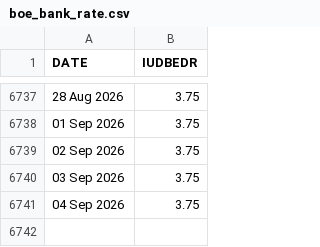
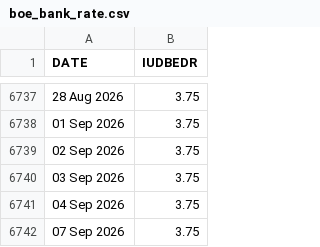
Before and after one commit to yaroslavdeineka/macro-pulse, a CSV file: data/cache/boe_bank_rate.csv, drawn as a sheet; only a part is shown, gaps mark what is left out.

```diff
--- a/data/cache/boe_bank_rate.csv
+++ b/data/cache/boe_bank_rate.csv
@@ -6741 +6741,2 @@ DATE,IUDBEDR
 04 Sep 2026,3.75
+07 Sep 2026,3.75
```
Also changed, not shown: data/cache/ecb_dfr.csv, 12 other files.
